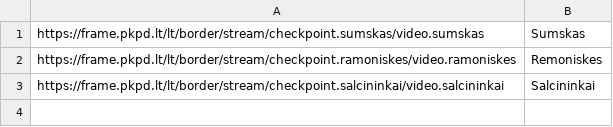
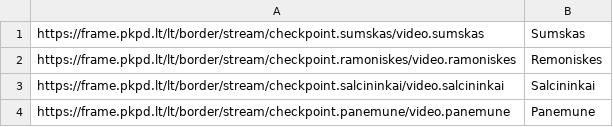
Before and after one commit to softteco-kt/border_guard, a CSV file: parser/urls.csv, drawn as a sheet; the diff names each change by its address in the sheet, - before the commit and + after, or states it on an @@ line.

Commit message:
added 4th source

```diff
--- a/parser/urls.csv
+++ b/parser/urls.csv
+row 4: https://frame.pkpd.lt/lt/border/stream/checkpoint.panemune/video.panemune | Panemune
```
